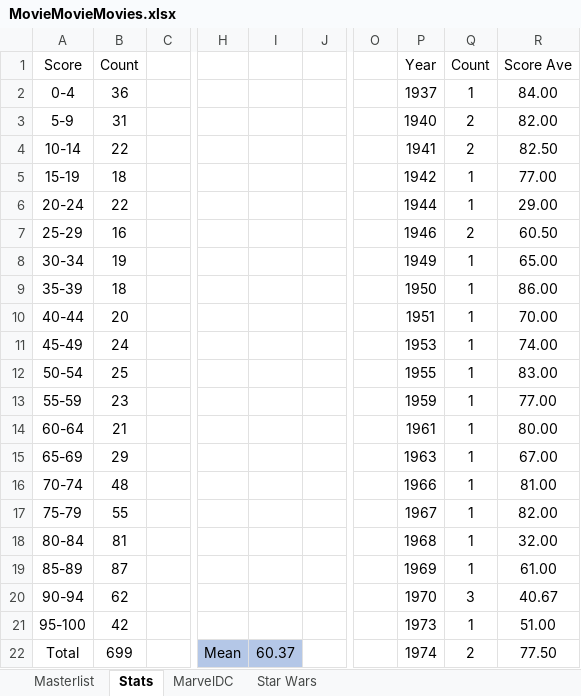
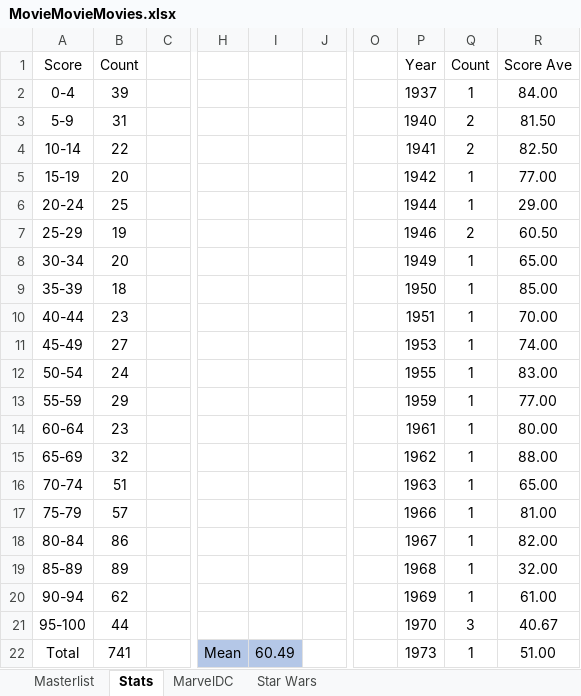
Before and after one commit to helfy18/my-movie-site, an Excel workbook: src/data/MovieMovieMovies.xlsx, sheet Stats, drawn as a sheet; only a part is shown, gaps mark what is left out; values as stored, in another font and other column widths than the file's, no borders; charts and pictures and conditional formats not drawn; removed rows and columns are numbered as before the commit, all else as after; rows hold the shown columns only; the diff covers the shown part only; the diff names each change by its address in the sheet, - before the commit and + after, or states it on an @@ line.

```diff
--- a/src/data/MovieMovieMovies.xlsx (sheet Stats)
+++ b/src/data/MovieMovieMovies.xlsx (sheet Stats)
-B2 (Count): 36
+B2 (Count): 39
-R3 (Score Ave): 82.00
+R3 (Score Ave): 81.50
-B5 (Count): 18
+B5 (Count): 20
-B6 (Count): 22
+B6 (Count): 25
-B7 (Count): 16
+B7 (Count): 19
-B8 (Count): 19
+B8 (Count): 20
-R9 (Score Ave): 86.00
+R9 (Score Ave): 85.00
-B10 (Count): 20
+B10 (Count): 23
-B11 (Count): 24
+B11 (Count): 27
-B12 (Count): 25
+B12 (Count): 24
-B13 (Count): 23
+B13 (Count): 29
-B14 (Count): 21
+B14 (Count): 23
-B15 (Count): 29
+B15 (Count): 32
-P15 (Year): 1963
+P15 (Year): 1962
-R15 (Score Ave): 67.00
+R15 (Score Ave): 88.00
+row 16: 70-74 | 51 |  |  |  |  |  | 1963 | 1 | 65.00
-A17 (Score): 70-74
+A17 (Score): 75-79
-B17 (Count): 48
+B17 (Count): 57
-A18 (Score): 75-79
+A18 (Score): 80-84
-B18 (Count): 55
+B18 (Count): 86
-A19 (Score): 80-84
+A19 (Score): 85-89
-B19 (Count): 81
+B19 (Count): 89
-A20 (Score): 85-89
+A20 (Score): 90-94
-B20 (Count): 87
+B20 (Count): 62
-A21 (Score): 90-94
+A21 (Score): 95-100
-B21 (Count): 62
+B21 (Count): 44
-row 21: 95-100 | 42 |  |  |  |  |  | 1973 | 1 | 51.00
-B22 (Count): 699
+B22 (Count): 741
-I22: 60.37
+I22: 60.49
-P22 (Year): 1974
+P22 (Year): 1973
-Q22 (Count): 2
+Q22 (Count): 1
-R22 (Score Ave): 77.50
+R22 (Score Ave): 51.00
```
Also changed, not shown: 31 added rows, 30 removed rows and 20 edited cells elsewhere in this sheet, sheet Masterlist, charts or pictures.
